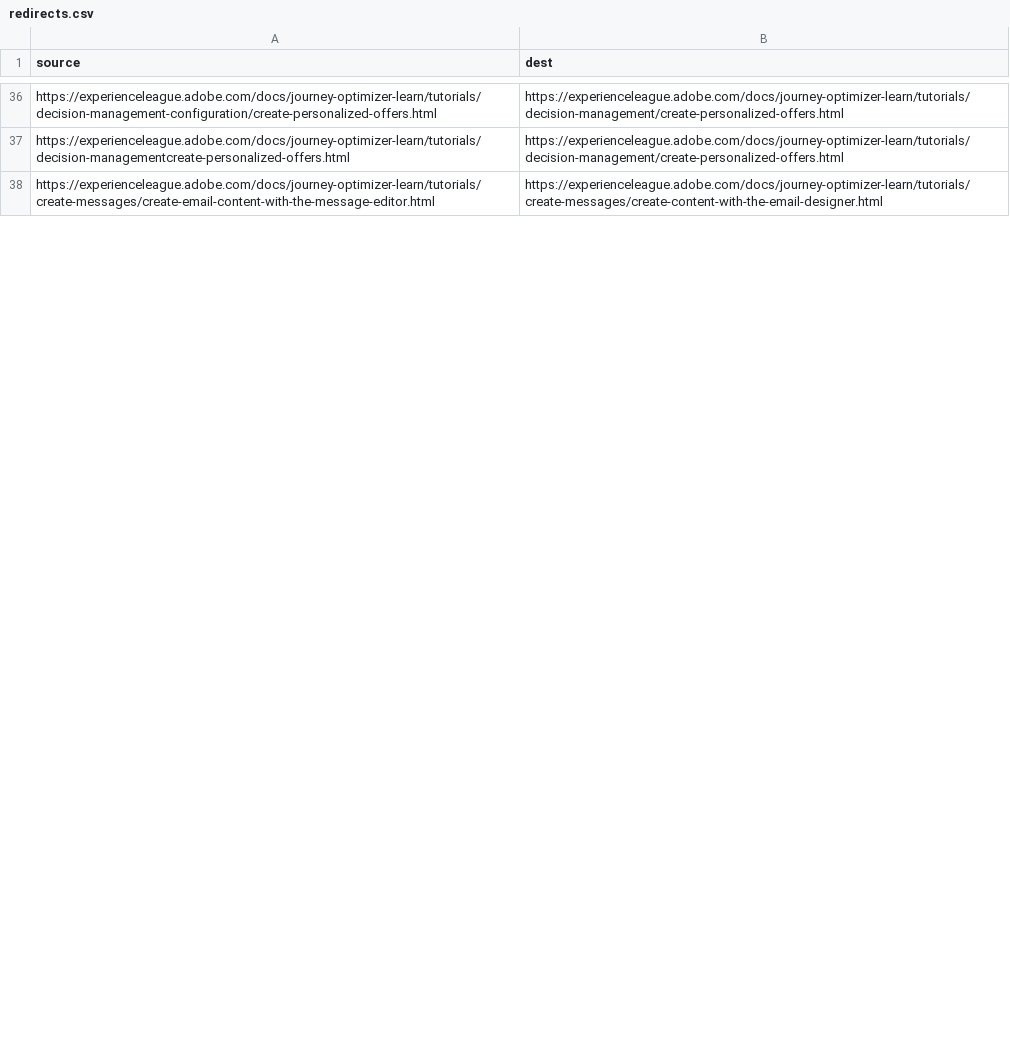
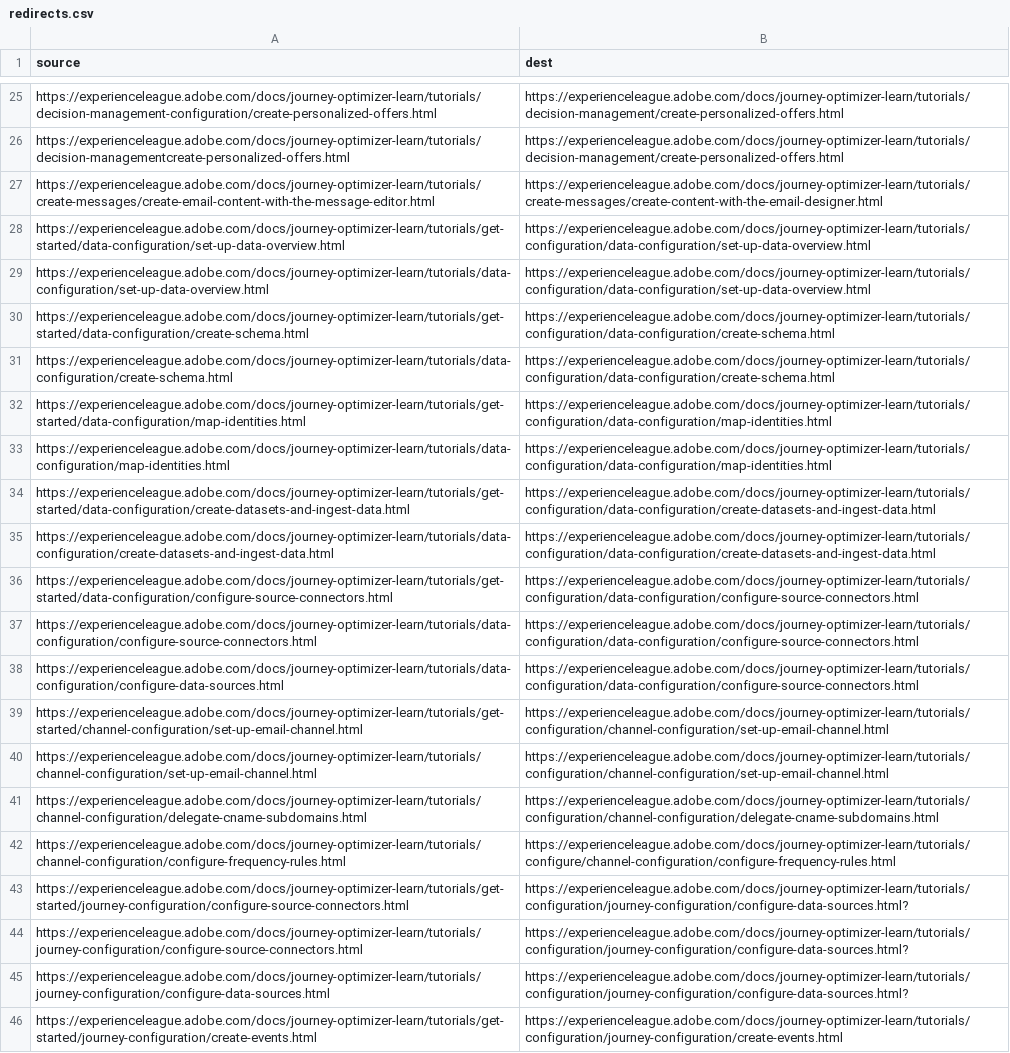
Before and after one commit to AdobeDocs/journey-optimizer-learn.zh-Hans, a CSV file: redirects.csv, drawn as a sheet; only a part is shown, gaps mark what is left out; the diff covers the shown part only.

Commit message:
Sync non localizable files triggered by manual translation kit

```diff
--- a/redirects.csv
+++ b/redirects.csv
@@ -38 +27,20 @@ https://experienceleague.adobe.com/docs/journey-optimizer-learn/tutorials/decisi
 https://experienceleague.adobe.com/docs/journey-optimizer-learn/tutorials/create-messages/create-email-content-with-the-message-editor.html,https://experienceleague.adobe.com/docs/journey-optimizer-learn/tutorials/create-messages/create-content-with-the-email-designer.html
+https://experienceleague.adobe.com/docs/journey-optimizer-learn/tutorials/get-started/data-configuration/set-up-data-overview.html,https://experienceleague.adobe.com/docs/journey-optimizer-learn/tutorials/configuration/data-configuration/set-up-data-overview.html
+https://experienceleague.adobe.com/docs/journey-optimizer-learn/tutorials/data-configuration/set-up-data-overview.html,https://experienceleague.adobe.com/docs/journey-optimizer-learn/tutorials/configuration/data-configuration/set-up-data-overview.html
+https://experienceleague.adobe.com/docs/journey-optimizer-learn/tutorials/get-started/data-configuration/create-schema.html,https://experienceleague.adobe.com/docs/journey-optimizer-learn/tutorials/configuration/data-configuration/create-schema.html
+https://experienceleague.adobe.com/docs/journey-optimizer-learn/tutorials/data-configuration/create-schema.html,https://experienceleague.adobe.com/docs/journey-optimizer-learn/tutorials/configuration/data-configuration/create-schema.html
+https://experienceleague.adobe.com/docs/journey-optimizer-learn/tutorials/get-started/data-configuration/map-identities.html,https://experienceleague.adobe.com/docs/journey-optimizer-learn/tutorials/configuration/data-configuration/map-identities.html
+https://experienceleague.adobe.com/docs/journey-optimizer-learn/tutorials/data-configuration/map-identities.html,https://experienceleague.adobe.com/docs/journey-optimizer-learn/tutorials/configuration/data-configuration/map-identities.html
+https://experienceleague.adobe.com/docs/journey-optimizer-learn/tutorials/get-started/data-configuration/create-datasets-and-ingest-data.html,https://experienceleague.adobe.com/docs/journey-optimizer-learn/tutorials/configuration/data-configuration/create-datasets-and-ingest-data.html
+https://experienceleague.adobe.com/docs/journey-optimizer-learn/tutorials/data-configuration/create-datasets-and-ingest-data.html,https://experienceleague.adobe.com/docs/journey-optimizer-learn/tutorials/configuration/data-configuration/create-datasets-and-ingest-data.html
+https://experienceleague.adobe.com/docs/journey-optimizer-learn/tutorials/get-started/data-configuration/configure-source-connectors.html,https://experienceleague.adobe.com/docs/journey-optimizer-learn/tutorials/configuration/data-configuration/configure-source-connectors.html
+https://experienceleague.adobe.com/docs/journey-optimizer-learn/tutorials/data-configuration/configure-source-connectors.html,https://experienceleague.adobe.com/docs/journey-optimizer-learn/tutorials/configuration/data-configuration/configure-source-connectors.html
+https://experienceleague.adobe.com/docs/journey-optimizer-learn/tutorials/data-configuration/configure-data-sources.html,https://experienceleague.adobe.com/docs/journey-optimizer-learn/tutorials/configuration/data-configuration/configure-source-connectors.html
+https://experienceleague.adobe.com/docs/journey-optimizer-learn/tutorials/get-started/channel-configuration/set-up-email-channel.html,https://experienceleague.adobe.com/docs/journey-optimizer-learn/tutorials/configuration/channel-configuration/set-up-email-channel.html
+https://experienceleague.adobe.com/docs/journey-optimizer-learn/tutorials/channel-configuration/set-up-email-channel.html,https://experienceleague.adobe.com/docs/journey-optimizer-learn/tutorials/configuration/channel-configuration/set-up-email-channel.html
+https://experienceleague.adobe.com/docs/journey-optimizer-learn/tutorials/channel-configuration/delegate-cname-subdomains.html,https://experienceleague.adobe.com/docs/journey-optimizer-learn/tutorials/configuration/channel-configuration/delegate-cname-subdomains.html
+https://experienceleague.adobe.com/docs/journey-optimizer-learn/tutorials/channel-configuration/configure-frequency-rules.html,https://experienceleague.adobe.com/docs/journey-optimizer-learn/tutorials/configure/channel-configuration/configure-frequency-rules.html
+https://experienceleague.adobe.com/docs/journey-optimizer-learn/tutorials/get-started/journey-configuration/configure-source-connectors.html,https://experienceleague.adobe.com/docs/journey-optimizer-learn/tutorials/configuration/journey-configuration/configure-data-sources.html?
+https://experienceleague.adobe.com/docs/journey-optimizer-learn/tutorials/journey-configuration/configure-source-connectors.html,https://experienceleague.adobe.com/docs/journey-optimizer-learn/tutorials/configuration/journey-configuration/configure-data-sources.html?
+https://experienceleague.adobe.com/docs/journey-optimizer-learn/tutorials/journey-configuration/configure-data-sources.html,https://experienceleague.adobe.com/docs/journey-optimizer-learn/tutorials/configuration/journey-configuration/configure-data-sources.html?
+https://experienceleague.adobe.com/docs/journey-optimizer-learn/tutorials/get-started/journey-configuration/create-events.html,https://experienceleague.adobe.com/docs/journey-optimizer-learn/tutorials/configuration/journey-configuration/create-events.html
```
Also changed, not shown: 10 added rows, 11 removed rows and 1 edited cell elsewhere in this file.
